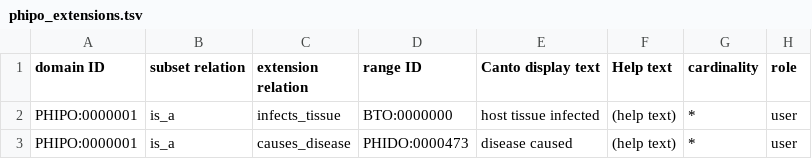
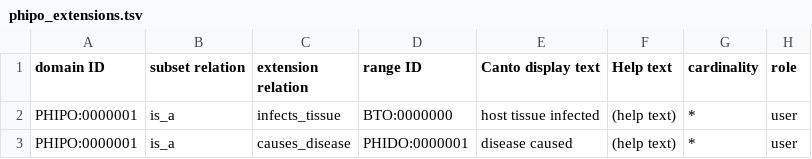
Before and after one commit to PHI-base/canto-config, a TSV file: annotation_extension/phipo_extensions.tsv, drawn as a sheet.

Commit message:
Reset ID range for PHIDO
Also add and remove some more terms.

```diff
--- a/annotation_extension/phipo_extensions.tsv
+++ b/annotation_extension/phipo_extensions.tsv
@@ -2,2 +2,2 @@ domain ID	subset relation	extension relation	range ID	Canto display text	Help te
 PHIPO:0000001	is_a	infects_tissue	BTO:0000000	host tissue infected	(help text)	*	user
-PHIPO:0000001	is_a	causes_disease	PHIDO:0000473	disease caused	(help text)	*	user
+PHIPO:0000001	is_a	causes_disease	PHIDO:0000001	disease caused	(help text)	*	user
```
